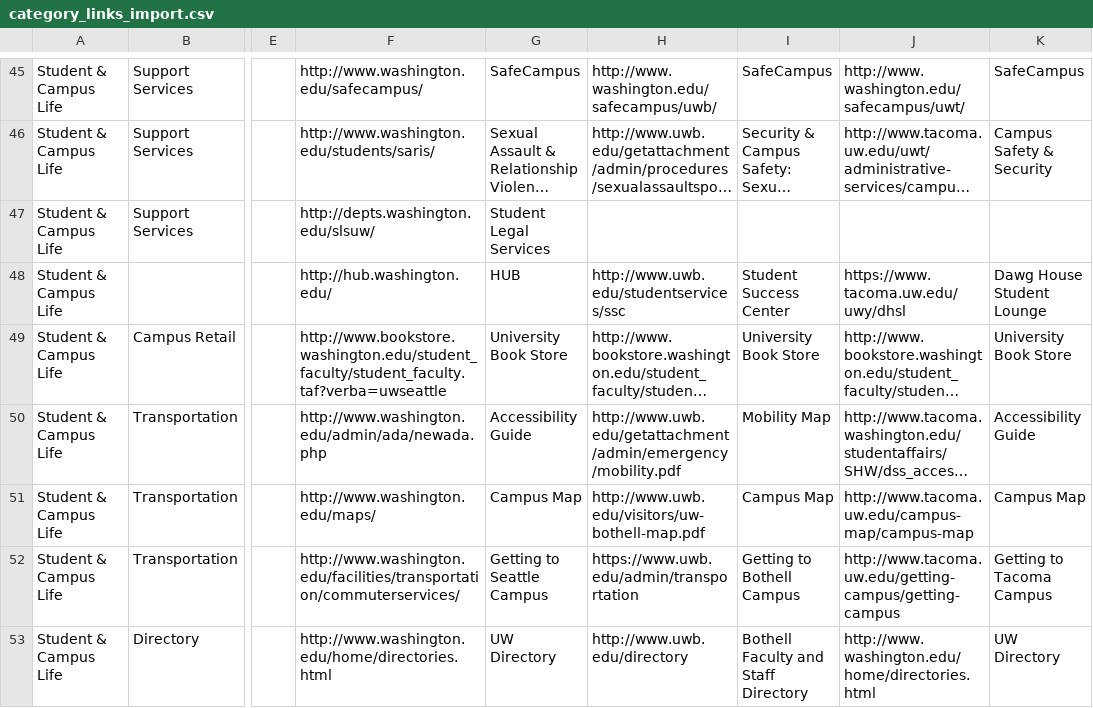
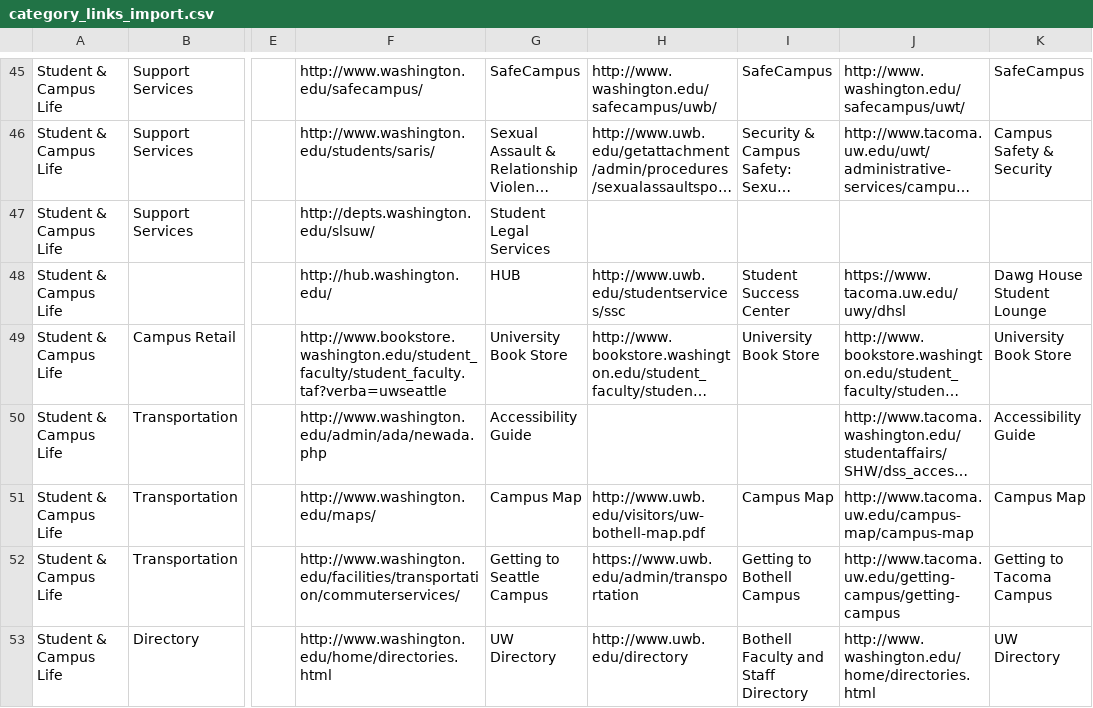
Before and after one commit to uw-it-aca/myuw, a CSV file: myuw/data/category_links_import.csv, drawn as a sheet; only a part is shown, gaps mark what is left out; long unchanged cells end in …; the diff covers the shown part only; the diff names each change by its address in the sheet, - before the commit and + after, or states it on an @@ line.

```diff
--- a/myuw/data/category_links_import.csv
+++ b/myuw/data/category_links_import.csv
-H50: http://www.uwb.edu/getattachment/admin/emergency/mobility.pdf
+H50: (empty)
-I50: Mobility Map
+I50: (empty)
```
Also changed, not shown: 19 edited cells elsewhere in this file.
